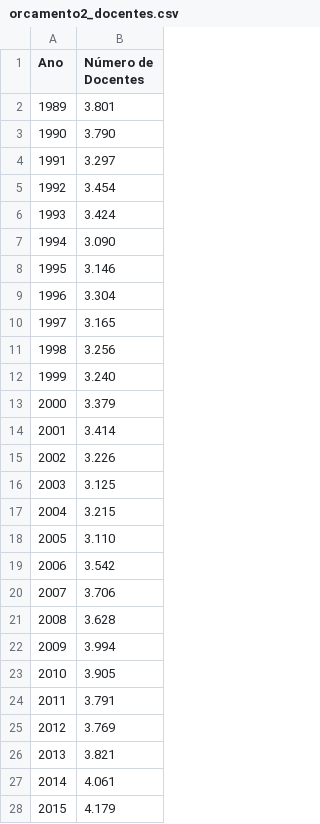
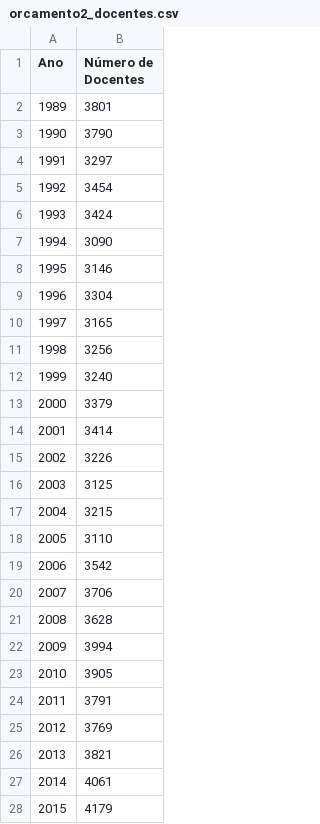
Before and after one commit to lucasbarcellosoliveira/100AnosUFRJ, a CSV file: orcamento2_docentes.csv, drawn as a sheet; only a part is shown; the diff covers the shown part only.

Commit message:
Add files via upload

```diff
--- a/orcamento2_docentes.csv
+++ b/orcamento2_docentes.csv
@@ -1,28 +1,28 @@
 Ano,Número de Docentes
-1989, 3.801
-1990, 3.790
-1991, 3.297
-1992, 3.454
-1993, 3.424
-1994, 3.090
-1995, 3.146
-1996, 3.304
-1997, 3.165
-1998, 3.256
-1999, 3.240
-2000, 3.379
-2001, 3.414
-2002, 3.226
-2003, 3.125
-2004, 3.215
-2005, 3.110
-2006, 3.542
-2007, 3.706
-2008, 3.628
-2009, 3.994
-2010, 3.905
-2011, 3.791
-2012, 3.769
-2013, 3.821
-2014, 4.061
-2015, 4.179
+1989,3801
+1990,3790
+1991,3297
+1992,3454
+1993,3424
+1994,3090
+1995,3146
+1996,3304
+1997,3165
+1998,3256
+1999,3240
+2000,3379
+2001,3414
+2002,3226
+2003,3125
+2004,3215
+2005,3110
+2006,3542
+2007,3706
+2008,3628
+2009,3994
+2010,3905
+2011,3791
+2012,3769
+2013,3821
+2014,4061
+2015,4179
```
Also changed, not shown: 3 edited cells elsewhere in this file.
